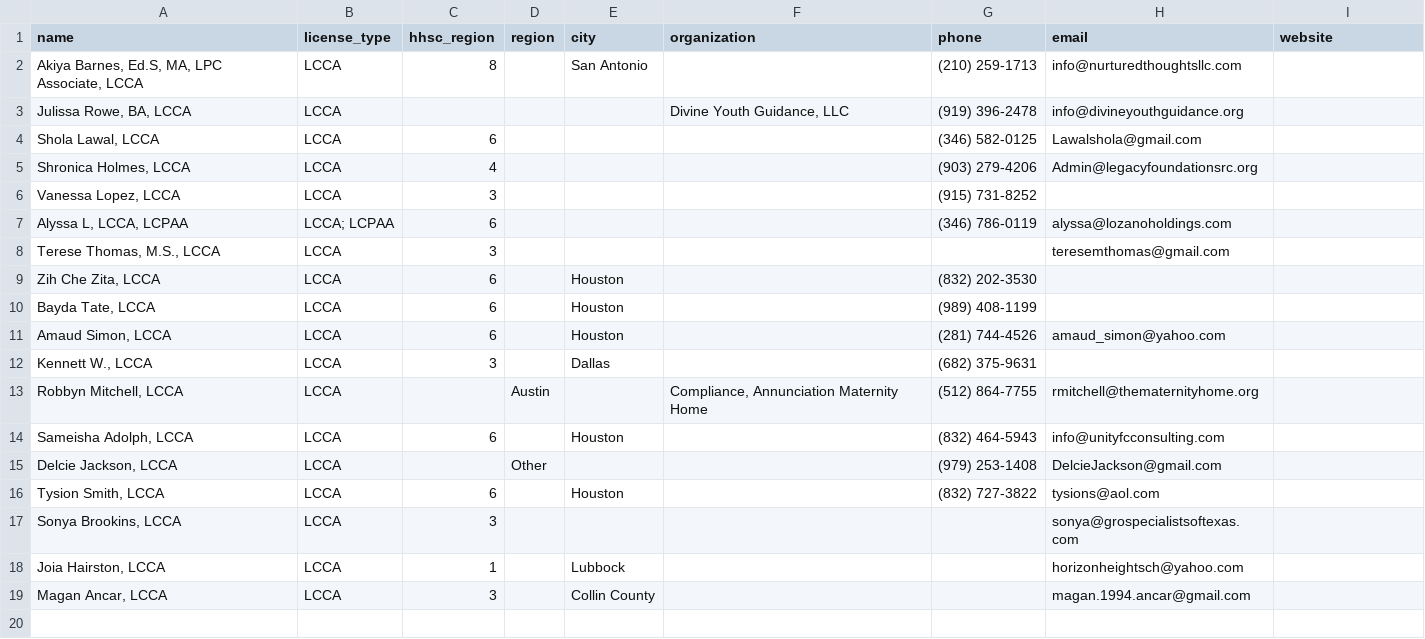
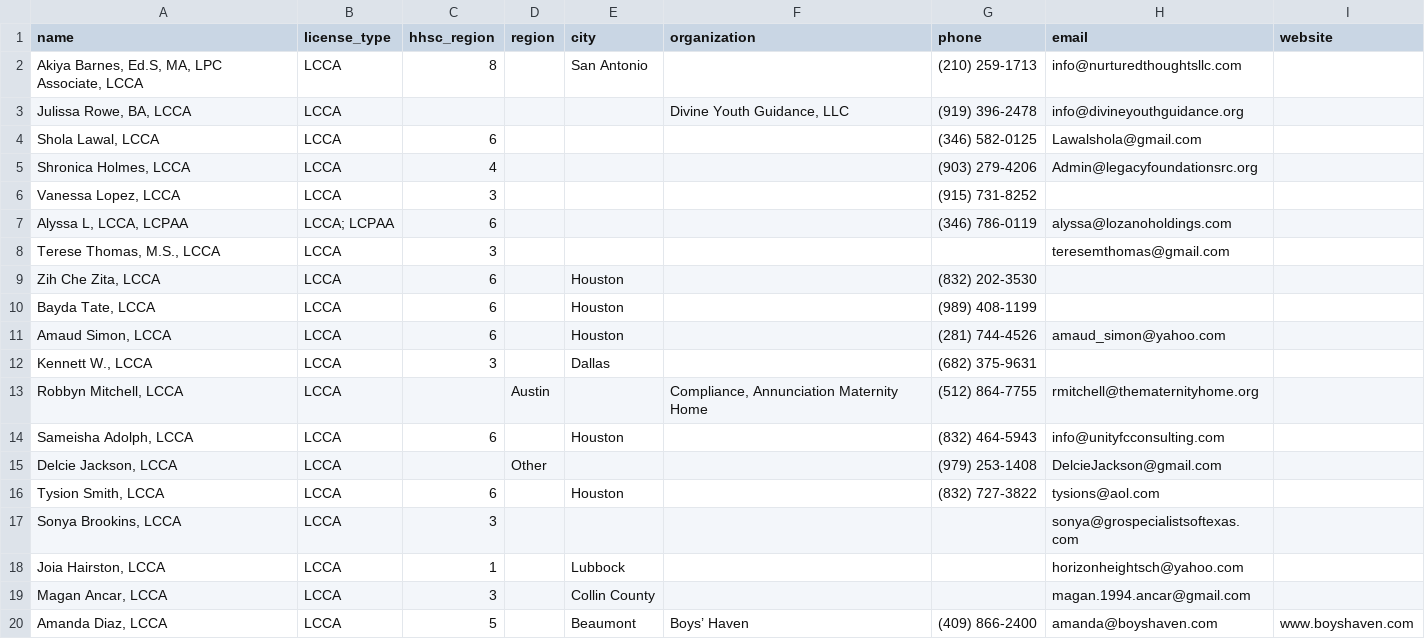
Before and after one commit to AlyssaLozano/licensedadmin, a CSV file: data/administrators.csv, drawn as a sheet; the diff names each change by its address in the sheet, - before the commit and + after, or states it on an @@ line.

```diff
--- a/data/administrators.csv
+++ b/data/administrators.csv
+row 20: Amanda Diaz, LCCA | LCCA | 5 |  | Beaumont | Boys’ Haven | (409) 866-2400 | amanda@boyshaven.com | www.boyshaven.com
```
